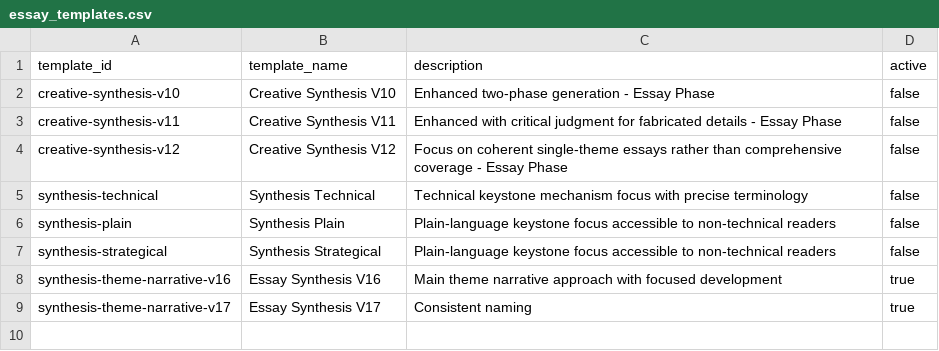
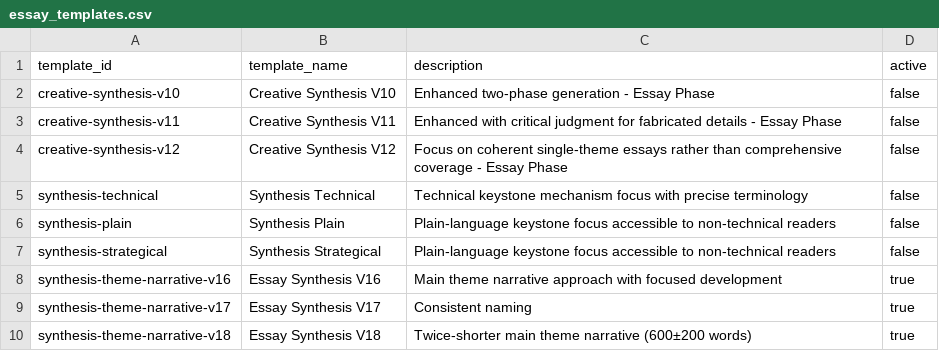
Before and after one commit to zby/DayDreamingDayDreaming, a CSV file: data/1_raw/essay_templates.csv, drawn as a sheet.

```diff
--- a/data/1_raw/essay_templates.csv
+++ b/data/1_raw/essay_templates.csv
@@ -9 +9,2 @@ synthesis-theme-narrative-v16,Essay Synthesis V16,Main theme narrative approach
 synthesis-theme-narrative-v17,Essay Synthesis V17,Consistent naming,true
+synthesis-theme-narrative-v18,Essay Synthesis V18,Twice-shorter main theme narrative (600±200 words),true
```
Also changed, not shown: data/1_raw/evaluation_templates.csv, data/1_raw/link_templates.csv, 7 other files.
